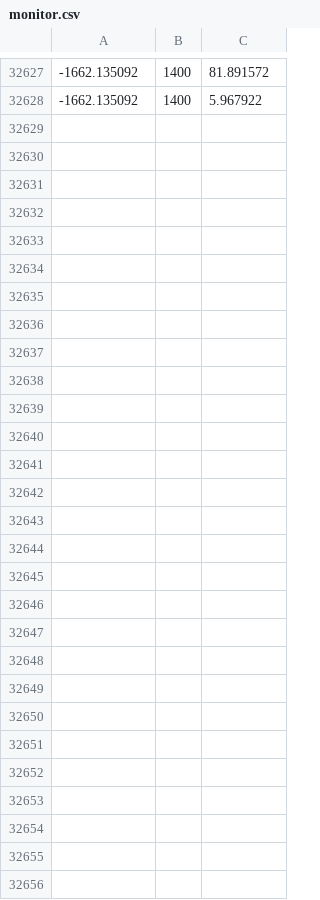
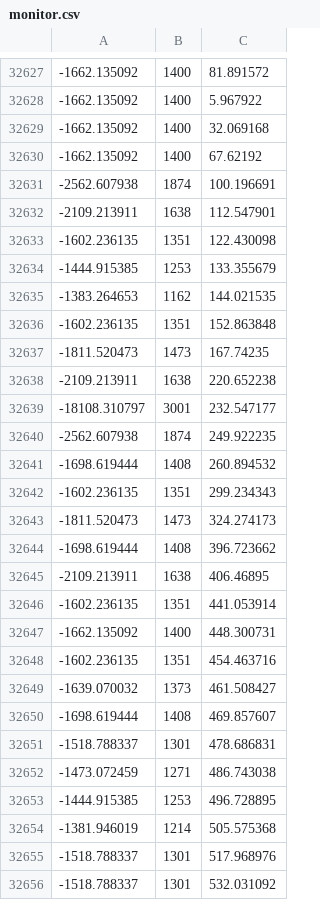
Before and after one commit to amirhosseinh77/Battery-Charging-DRL, a CSV file: training_record/monitor.csv, drawn as a sheet; only a part is shown, gaps mark what is left out; the diff names each change by its address in the sheet, - before the commit and + after, or states it on an @@ line.

```diff
--- a/training_record/monitor.csv
+++ b/training_record/monitor.csv
+row 32629: -1662.135092 | 1400 | 32.069168
+row 32630: -1662.135092 | 1400 | 67.62192
+row 32631: -2562.607938 | 1874 | 100.196691
+row 32632: -2109.213911 | 1638 | 112.547901
+row 32633: -1602.236135 | 1351 | 122.430098
+row 32634: -1444.915385 | 1253 | 133.355679
+row 32635: -1383.264653 | 1162 | 144.021535
+row 32636: -1602.236135 | 1351 | 152.863848
+row 32637: -1811.520473 | 1473 | 167.74235
+row 32638: -2109.213911 | 1638 | 220.652238
+row 32639: -18108.310797 | 3001 | 232.547177
+row 32640: -2562.607938 | 1874 | 249.922235
+row 32641: -1698.619444 | 1408 | 260.894532
+row 32642: -1602.236135 | 1351 | 299.234343
+row 32643: -1811.520473 | 1473 | 324.274173
+row 32644: -1698.619444 | 1408 | 396.723662
+row 32645: -2109.213911 | 1638 | 406.46895
+row 32646: -1602.236135 | 1351 | 441.053914
+row 32647: -1662.135092 | 1400 | 448.300731
+row 32648: -1602.236135 | 1351 | 454.463716
+row 32649: -1639.070032 | 1373 | 461.508427
+row 32650: -1698.619444 | 1408 | 469.857607
+row 32651: -1518.788337 | 1301 | 478.686831
+row 32652: -1473.072459 | 1271 | 486.743038
+row 32653: -1444.915385 | 1253 | 496.728895
+row 32654: -1381.946019 | 1214 | 505.575368
+row 32655: -1518.788337 | 1301 | 517.968976
+row 32656: -1518.788337 | 1301 | 532.031092
```
Also changed, not shown: 1 other file.
